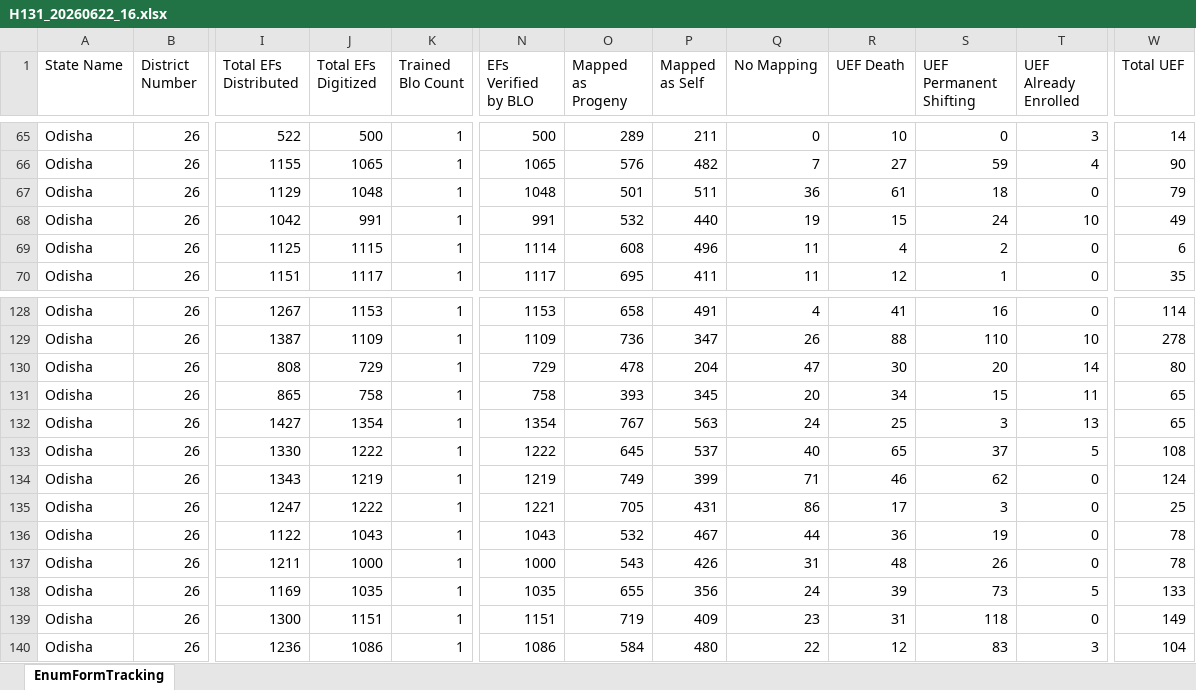
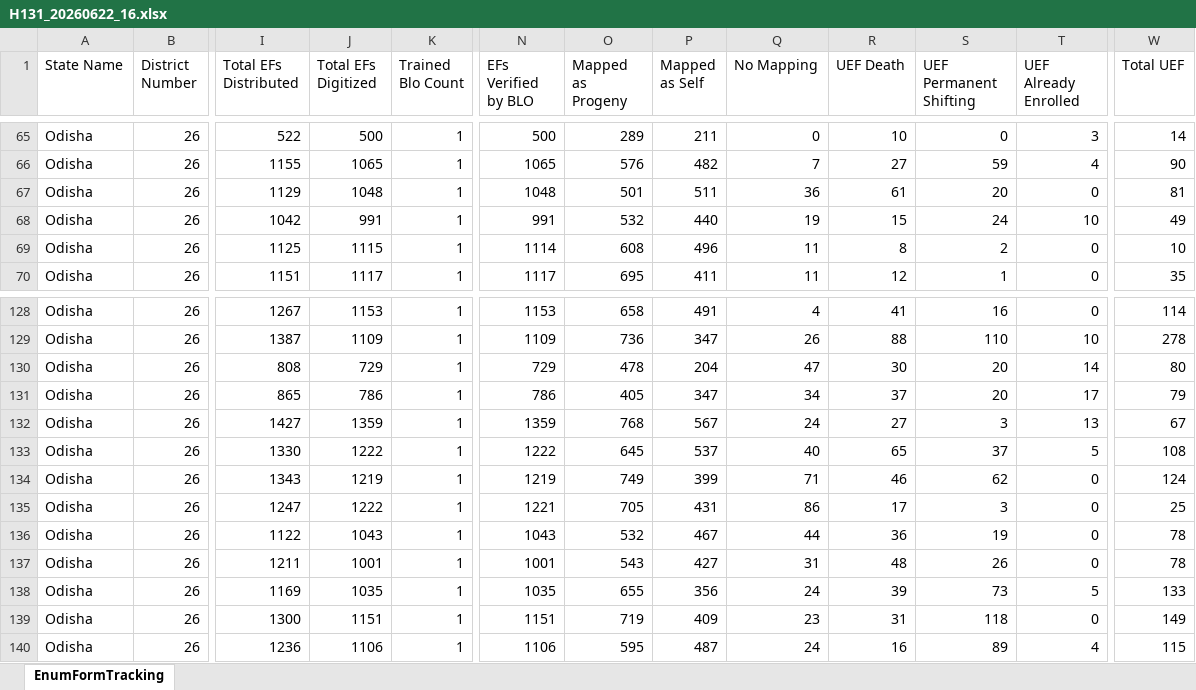
Before and after one commit to partha22345/SIR-Hinjili, an Excel workbook: data/H131_20260622_16.xlsx, sheet EnumFormTracking, drawn as a sheet; only a part is shown, gaps mark what is left out; values as stored, in another font and other column widths than the file's, no borders; charts and pictures not drawn; the diff covers the shown part only; the diff names each change by its address in the sheet, - before the commit and + after, or states it on an @@ line.

Commit message:
Auto-upload: H131_20260622_16.xlsx

```diff
--- a/data/H131_20260622_16.xlsx (sheet EnumFormTracking)
+++ b/data/H131_20260622_16.xlsx (sheet EnumFormTracking)
-S67 (UEF Permanent Shifting): 18
+S67 (UEF Permanent Shifting): 20
-W67 (Total UEF): 79
+W67 (Total UEF): 81
-R69 (UEF Death): 4
+R69 (UEF Death): 8
-W69 (Total UEF): 6
+W69 (Total UEF): 10
-J131 (Total EFs Digitized): 758
+J131 (Total EFs Digitized): 786
-N131 (EFs Verified by BLO): 758
+N131 (EFs Verified by BLO): 786
-O131 (Mapped as Progeny): 393
+O131 (Mapped as Progeny): 405
-P131 (Mapped as Self): 345
+P131 (Mapped as Self): 347
-Q131 (No Mapping): 20
+Q131 (No Mapping): 34
-R131 (UEF Death): 34
+R131 (UEF Death): 37
-S131 (UEF Permanent Shifting): 15
+S131 (UEF Permanent Shifting): 20
-T131 (UEF Already Enrolled): 11
+T131 (UEF Already Enrolled): 17
-W131 (Total UEF): 65
+W131 (Total UEF): 79
-J132 (Total EFs Digitized): 1354
+J132 (Total EFs Digitized): 1359
-N132 (EFs Verified by BLO): 1354
+N132 (EFs Verified by BLO): 1359
-O132 (Mapped as Progeny): 767
+O132 (Mapped as Progeny): 768
-P132 (Mapped as Self): 563
+P132 (Mapped as Self): 567
-R132 (UEF Death): 25
+R132 (UEF Death): 27
-W132 (Total UEF): 65
+W132 (Total UEF): 67
-J137 (Total EFs Digitized): 1000
+J137 (Total EFs Digitized): 1001
-N137 (EFs Verified by BLO): 1000
+N137 (EFs Verified by BLO): 1001
-P137 (Mapped as Self): 426
+P137 (Mapped as Self): 427
-J140 (Total EFs Digitized): 1086
+J140 (Total EFs Digitized): 1106
-N140 (EFs Verified by BLO): 1086
+N140 (EFs Verified by BLO): 1106
-O140 (Mapped as Progeny): 584
+O140 (Mapped as Progeny): 595
-P140 (Mapped as Self): 480
+P140 (Mapped as Self): 487
-Q140 (No Mapping): 22
+Q140 (No Mapping): 24
-R140 (UEF Death): 12
+R140 (UEF Death): 16
-S140 (UEF Permanent Shifting): 83
+S140 (UEF Permanent Shifting): 89
-T140 (UEF Already Enrolled): 3
+T140 (UEF Already Enrolled): 4
-W140 (Total UEF): 104
+W140 (Total UEF): 115
```
Also changed, not shown: 697 edited cells elsewhere in this sheet.
